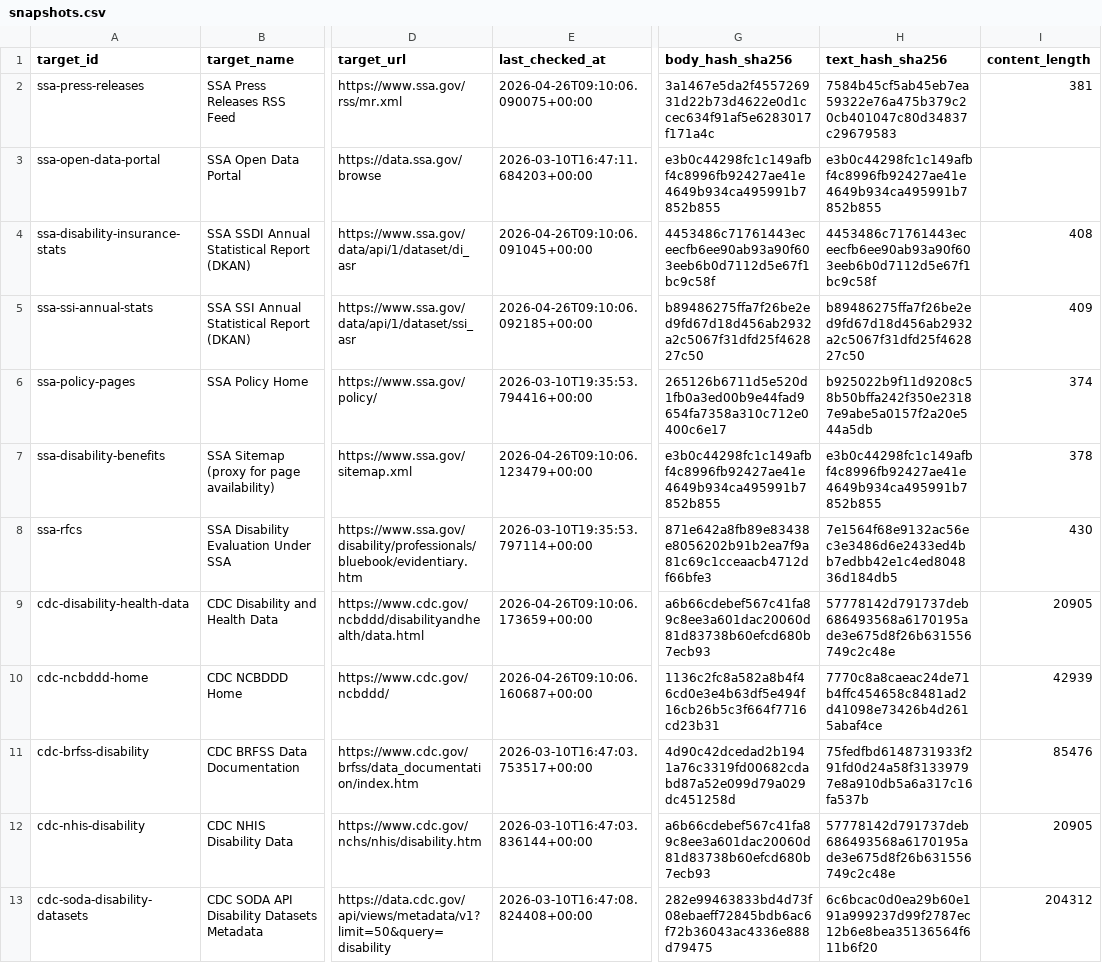
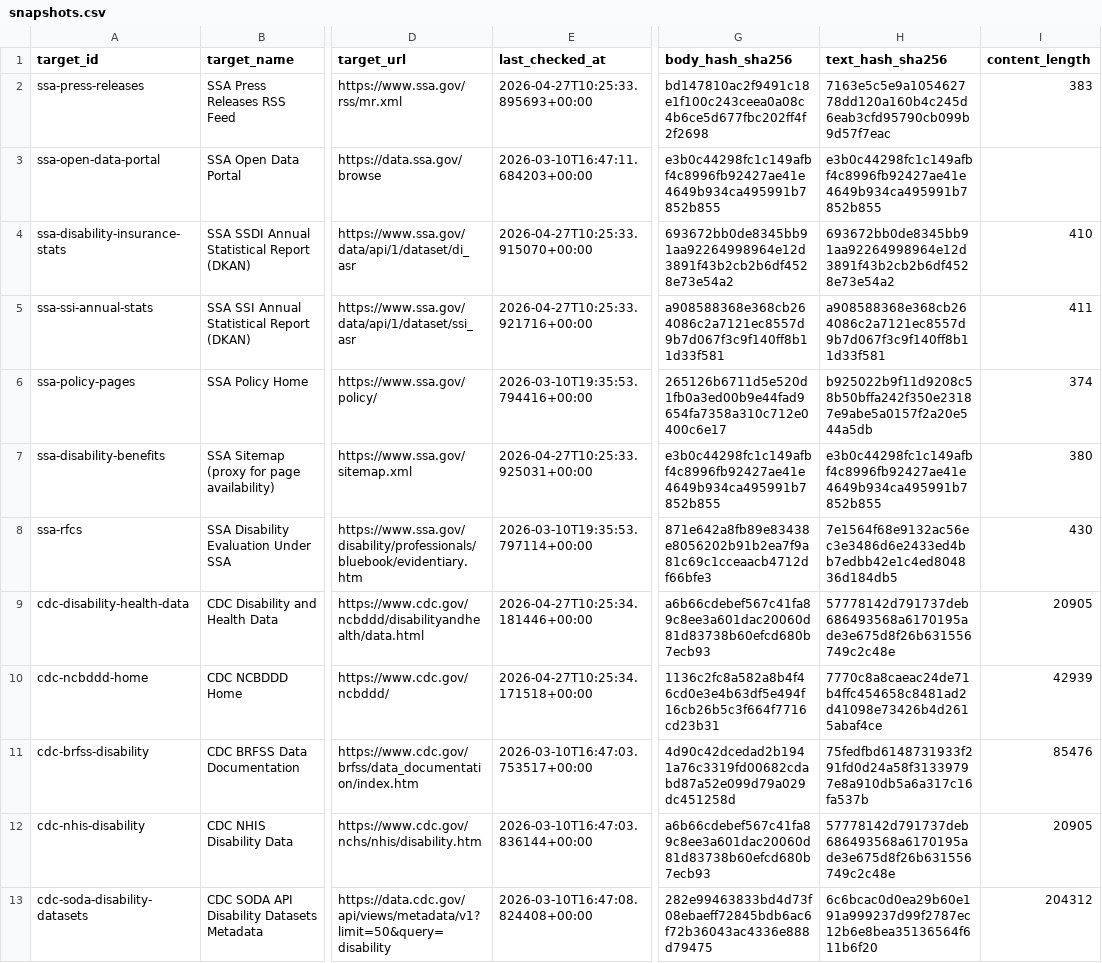
Before and after one commit to dbotana/disability-data-archives, a CSV file: data/snapshots.csv, drawn as a sheet; only a part is shown, gaps mark what is left out; the diff covers the shown part only; the diff names each change by its address in the sheet, - before the commit and + after, or states it on an @@ line.

```diff
--- a/data/snapshots.csv
+++ b/data/snapshots.csv
-E2 (last_checked_at): 2026-04-26T09:10:06.090075+00:00
+E2 (last_checked_at): 2026-04-27T10:25:33.895693+00:00
-G2 (body_hash_sha256): 3a1467e5da2f455726931d22b73d4622e0d1ccec634f91af5e6283017f171a4c
+G2 (body_hash_sha256): bd147810ac2f9491c18e1f100c243ceea0a08c4b6ce5d677fbc202ff4f2f2698
-H2 (text_hash_sha256): 7584b45cf5ab45eb7ea59322e76a475b379c20cb401047c80d34837c29679583
+H2 (text_hash_sha256): 7163e5c5e9a105462778dd120a160b4c245d6eab3cfd95790cb099b9d57f7eac
-I2 (content_length): 381
+I2 (content_length): 383
-E4 (last_checked_at): 2026-04-26T09:10:06.091045+00:00
+E4 (last_checked_at): 2026-04-27T10:25:33.915070+00:00
-G4 (body_hash_sha256): 4453486c71761443eceecfb6ee90ab93a90f603eeb6b0d7112d5e67f1bc9c58f
+G4 (body_hash_sha256): 693672bb0de8345bb91aa92264998964e12d3891f43b2cb2b6df4528e73e54a2
-H4 (text_hash_sha256): 4453486c71761443eceecfb6ee90ab93a90f603eeb6b0d7112d5e67f1bc9c58f
+H4 (text_hash_sha256): 693672bb0de8345bb91aa92264998964e12d3891f43b2cb2b6df4528e73e54a2
-I4 (content_length): 408
+I4 (content_length): 410
-E5 (last_checked_at): 2026-04-26T09:10:06.092185+00:00
+E5 (last_checked_at): 2026-04-27T10:25:33.921716+00:00
-G5 (body_hash_sha256): b89486275ffa7f26be2ed9fd67d18d456ab2932a2c5067f31dfd25f462827c50
+G5 (body_hash_sha256): a908588368e368cb264086c2a7121ec8557d9b7d067f3c9f140ff8b11d33f581
-H5 (text_hash_sha256): b89486275ffa7f26be2ed9fd67d18d456ab2932a2c5067f31dfd25f462827c50
+H5 (text_hash_sha256): a908588368e368cb264086c2a7121ec8557d9b7d067f3c9f140ff8b11d33f581
-I5 (content_length): 409
+I5 (content_length): 411
-E7 (last_checked_at): 2026-04-26T09:10:06.123479+00:00
+E7 (last_checked_at): 2026-04-27T10:25:33.925031+00:00
-I7 (content_length): 378
+I7 (content_length): 380
-E9 (last_checked_at): 2026-04-26T09:10:06.173659+00:00
+E9 (last_checked_at): 2026-04-27T10:25:34.181446+00:00
-E10 (last_checked_at): 2026-04-26T09:10:06.160687+00:00
+E10 (last_checked_at): 2026-04-27T10:25:34.171518+00:00
```
Also changed, not shown: 121 edited cells elsewhere in this file, 1 other file.
